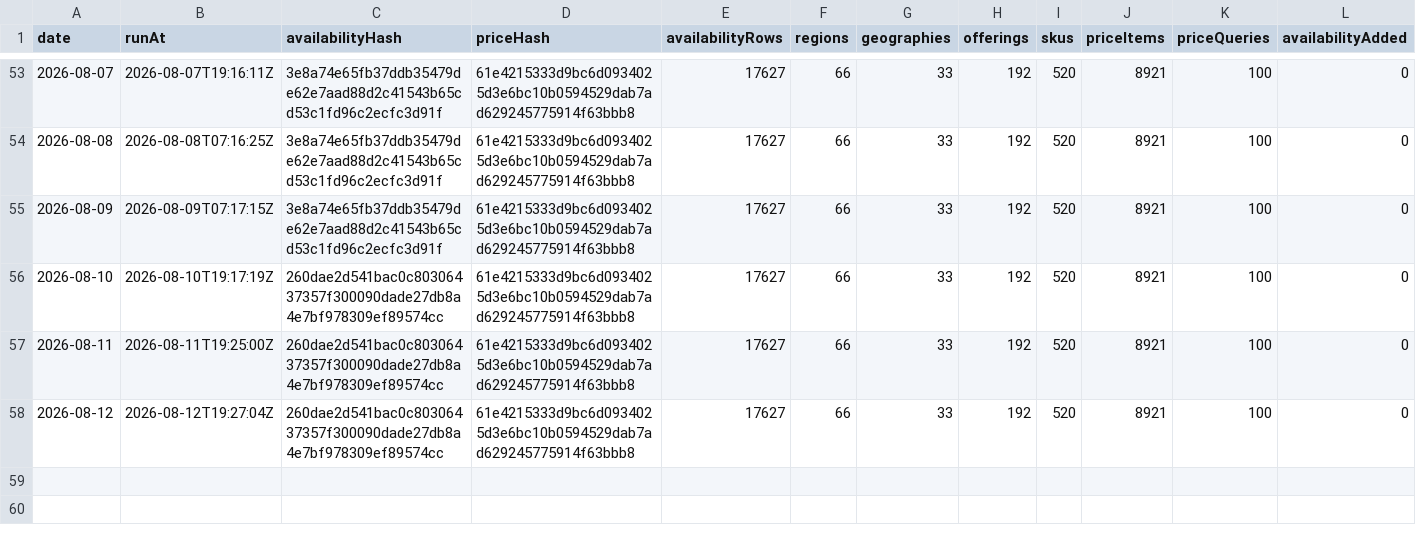
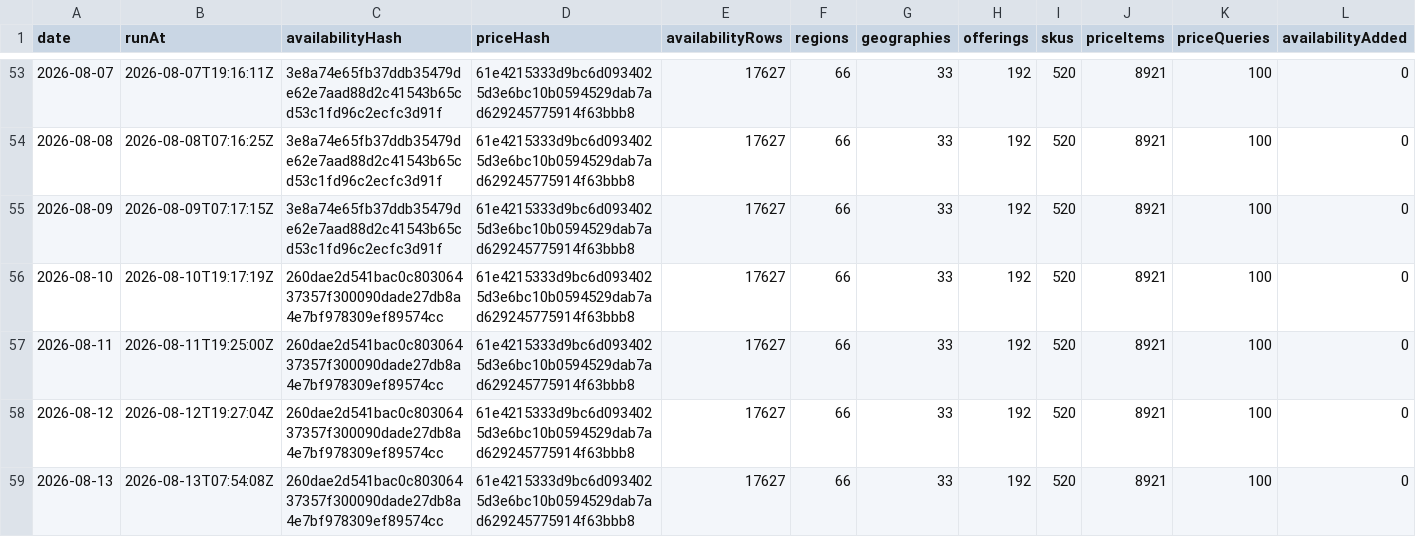
Before and after one commit to s04/azure-regional-services, a CSV file: data/gold/timeseries/daily-summary.csv, drawn as a sheet; only a part is shown, gaps mark what is left out; rows hold the shown columns only; the diff names each change by its address in the sheet, - before the commit and + after, or states it on an @@ line.

```diff
--- a/data/gold/timeseries/daily-summary.csv
+++ b/data/gold/timeseries/daily-summary.csv
+row 59: 2026-08-13 | 2026-08-13T07:54:08Z | 260dae2d541bac0c80306437357f300090dade27db8a4e7bf978309ef89574cc | 61e4215333d9bc6d0934025d3e6bc10b0594529dab7ad629245775914f63bbb8 | 17627 | 66 | 33 | 192 | 520 | 8921 | 100 | 0
```
Also changed, not shown: 5 other files.
